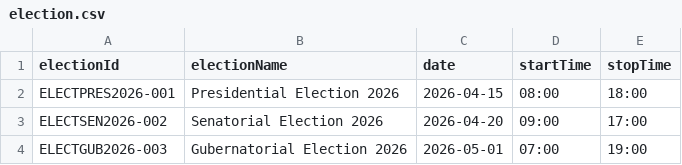
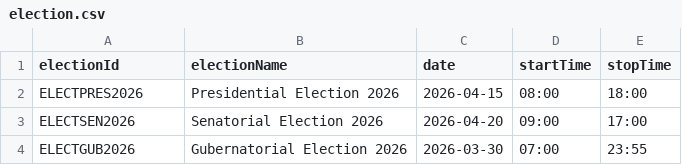
Before and after one commit to samuelgbenga/dream_dev_votingsystem, a CSV file: src/main/resources/election.csv, drawn as a sheet.

```diff
--- a/src/main/resources/election.csv
+++ b/src/main/resources/election.csv
@@ -1,4 +1,4 @@
 electionId,electionName,date,startTime,stopTime
-ELECTPRES2026-001,Presidential Election 2026,2026-04-15,08:00,18:00
-ELECTSEN2026-002,Senatorial Election 2026,2026-04-20,09:00,17:00
-ELECTGUB2026-003,Gubernatorial Election 2026,2026-05-01,07:00,19:00
+ELECTPRES2026,Presidential Election 2026,2026-04-15,08:00,18:00
+ELECTSEN2026,Senatorial Election 2026,2026-04-20,09:00,17:00
+ELECTGUB2026,Gubernatorial Election 2026,2026-03-30,07:00,23:55
```
Also changed, not shown: 6 other files.
